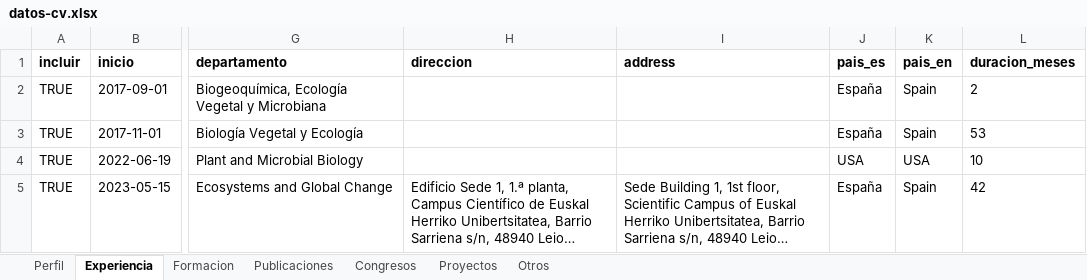
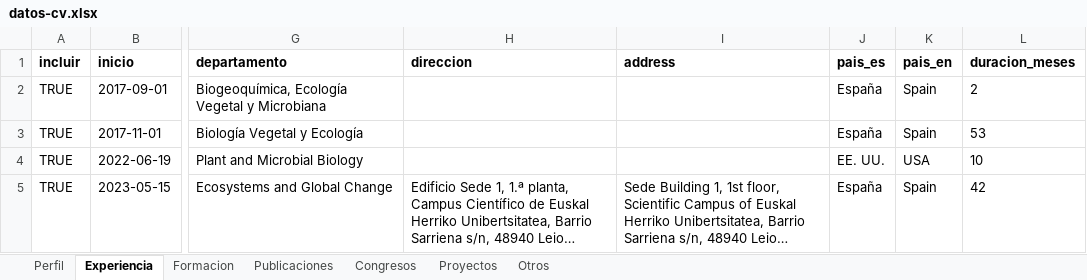
Before and after one commit to Granjel/cv, an Excel workbook: input/datos-cv.xlsx, sheet Experiencia, drawn as a sheet; only a part is shown, gaps mark what is left out; long unchanged cells end in …; values as stored, in another font and other column widths than the file's, no borders; the diff names each change by its address in the sheet, - before the commit and + after, or states it on an @@ line.

```diff
--- a/input/datos-cv.xlsx (sheet Experiencia)
+++ b/input/datos-cv.xlsx (sheet Experiencia)
-J4 (pais_es): USA
+J4 (pais_es): EE. UU.
```
Also changed, not shown: sheet Publicaciones, sheet Proyectos, 5 other files.
